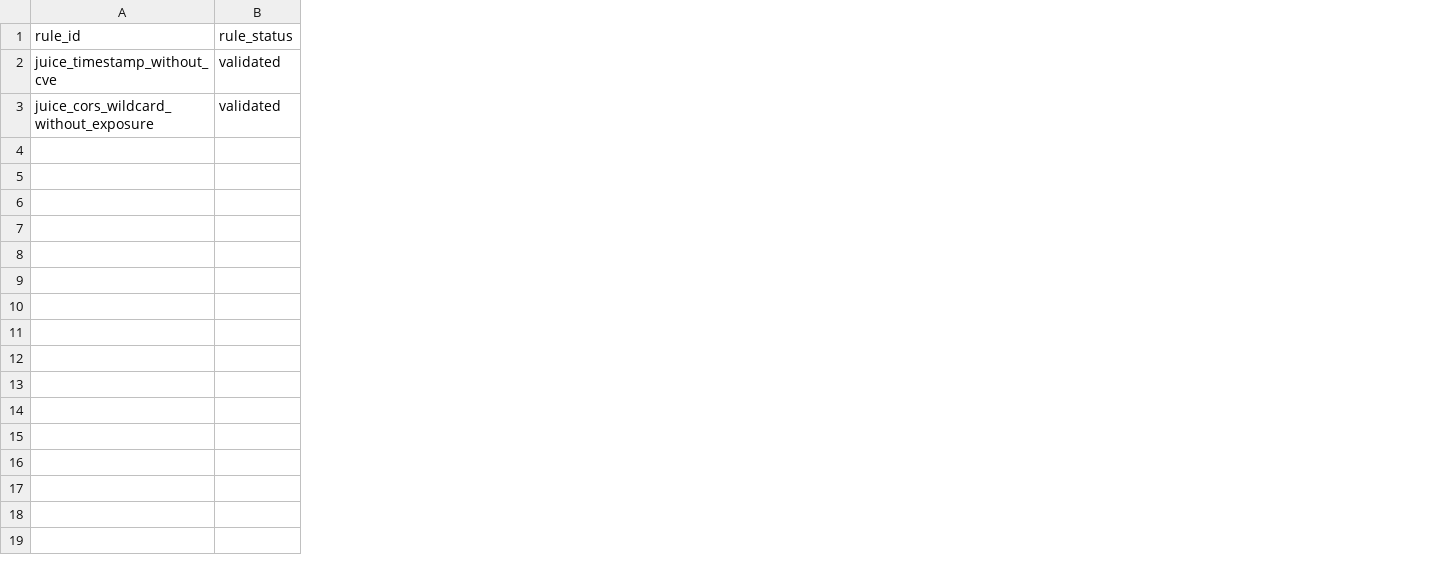
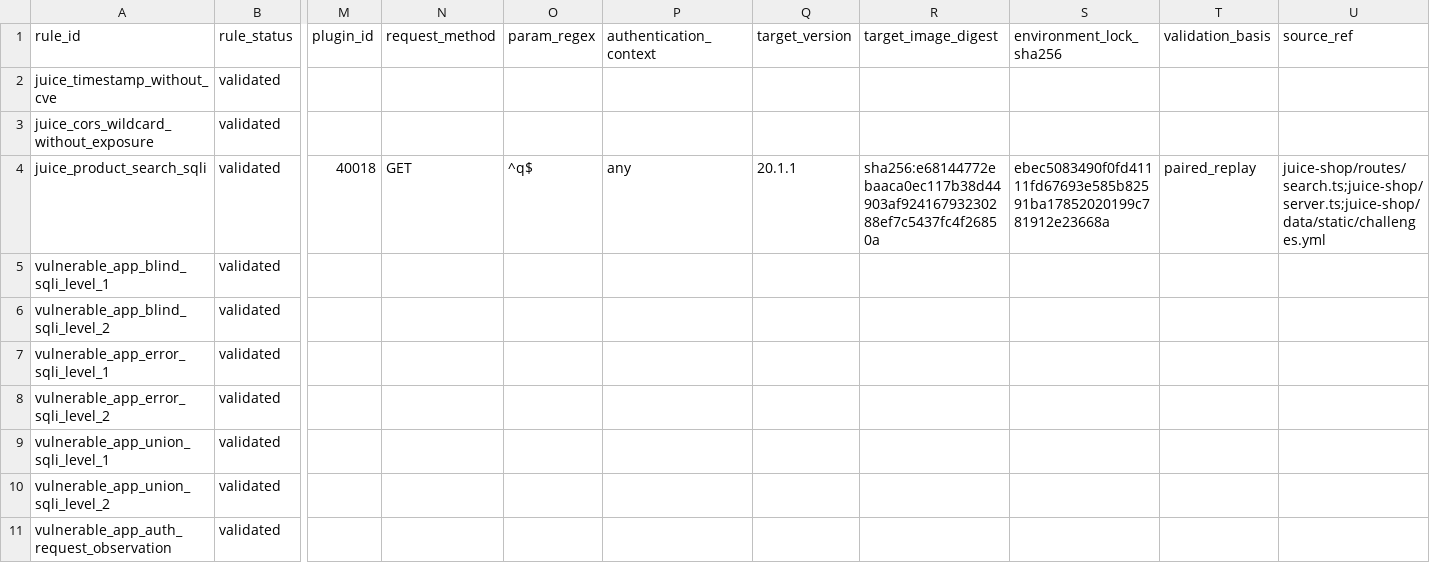
Before and after one commit to Stolonifer1903/LLM-SEC, a CSV file: llm-sec-lab/ground_truth_match_rules.csv, drawn as a sheet; only a part is shown, gaps mark what is left out; rows hold the shown columns only; the diff names each change by its address in the sheet, - before the commit and + after, or states it on an @@ line.

Commit message:
feat: pin runtime and ground-truth provenance

```diff
--- a/llm-sec-lab/ground_truth_match_rules.csv
+++ b/llm-sec-lab/ground_truth_match_rules.csv
+column M (plugin_id), empty
+column N (request_method), empty
+column O (param_regex), empty
+column P (authentication_context), empty
+column Q (target_version), empty
+column R (target_image_digest), empty
+column S (environment_lock_sha256), empty
+column T (validation_basis), empty
+column U (source_ref), empty
+row 4: juice_product_search_sqli | validated | 40018 | GET | ^q$ | any | 20.1.1 | sha256:e68144772ebaaca0ec117b38d44903af92416793230288ef7c5437fc4f26850a | ebec5083490f0fd41111fd67693e585b82591ba17852020199c781912e23668a | paired_replay | juice-shop/routes/search.ts;juice-shop/server.ts;juice-shop/data/static/challenges.yml
+row 5: vulnerable_app_blind_sqli_level_1 | validated
+row 6: vulnerable_app_blind_sqli_level_2 | validated
+row 7: vulnerable_app_error_sqli_level_1 | validated
+row 8: vulnerable_app_error_sqli_level_2 | validated
+row 9: vulnerable_app_union_sqli_level_1 | validated
+row 10: vulnerable_app_union_sqli_level_2 | validated
+row 11: vulnerable_app_auth_request_observation | validated
```
Also changed, not shown: llm-sec-lab/ground_truth_detection_validation.csv, 11 other files.
